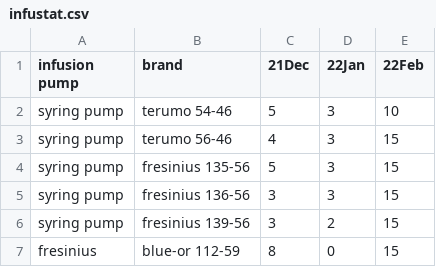
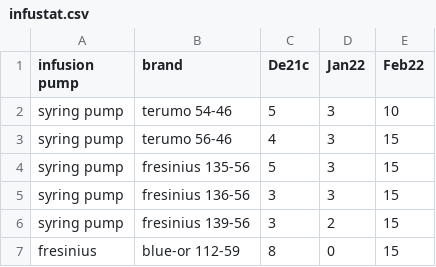
Before and after one commit to Shayawee/infusion, a CSV file: infustat.csv, drawn as a sheet; only a part is shown.

Commit message:
Update infustat.csv

```diff
--- a/infustat.csv
+++ b/infustat.csv
@@ -1,2 +1,2 @@
-infusion pump,brand,21Dec,22Jan,22Feb
+infusion pump,brand,De21c,Jan22,Feb22
 syring pump ,terumo  54-46,5,3,10
```
